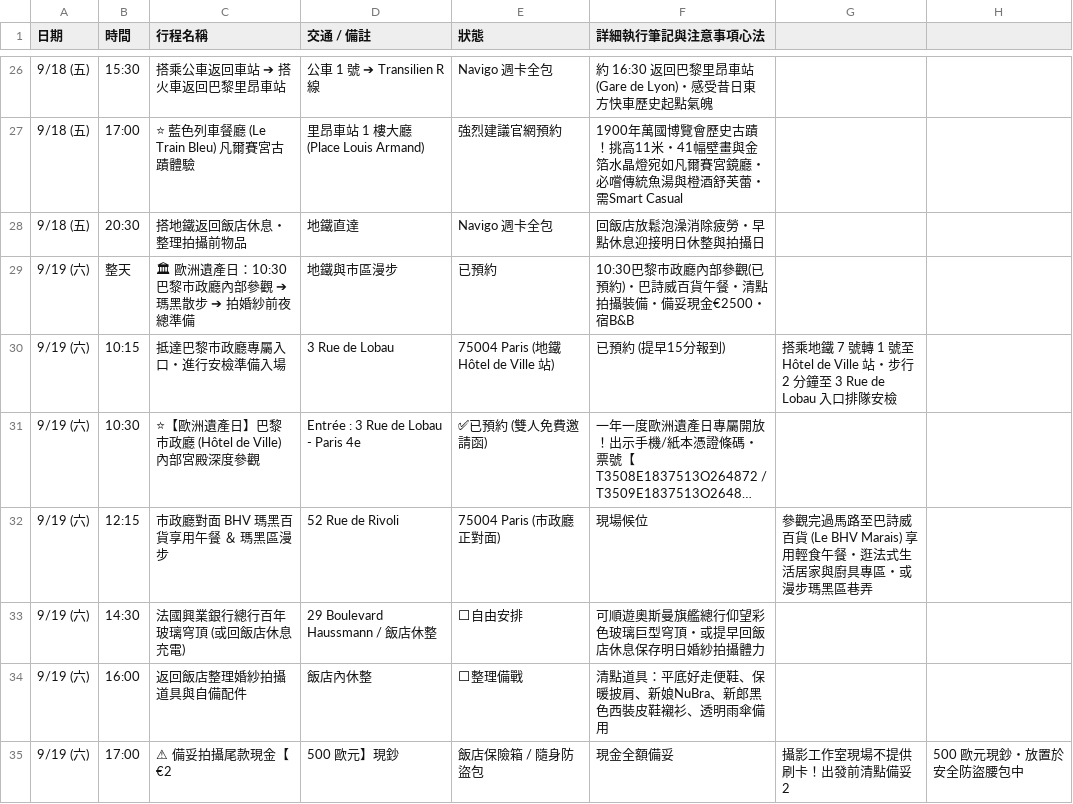
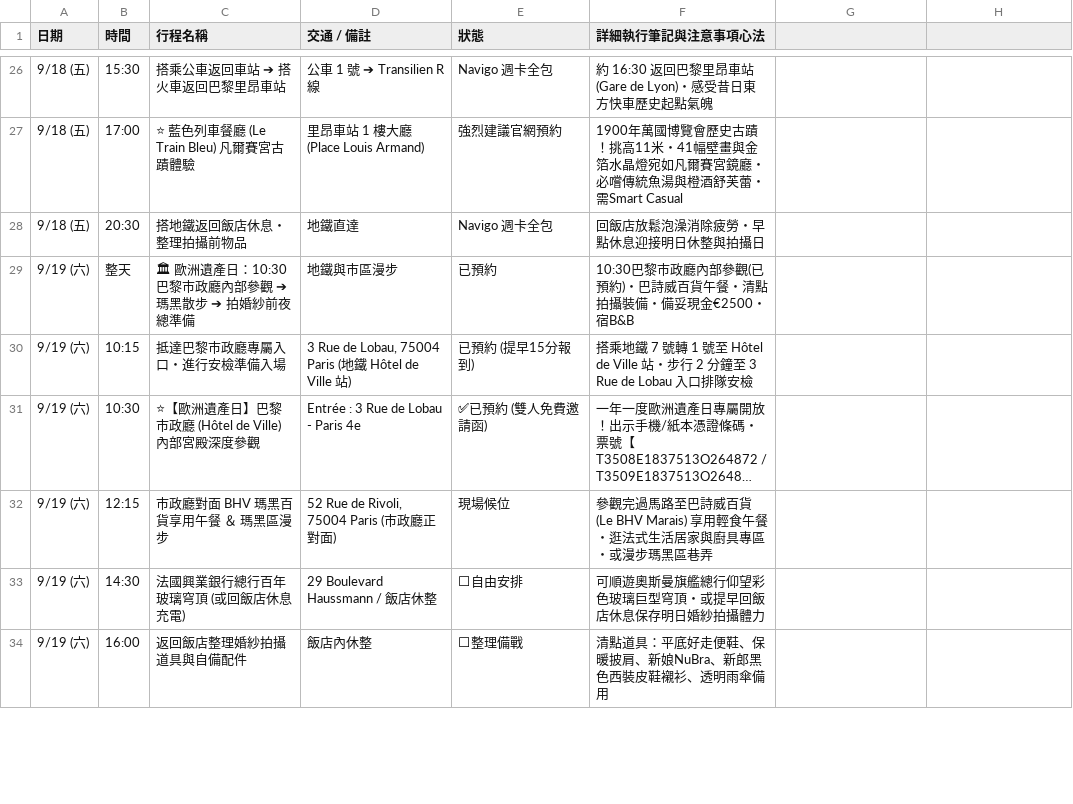
Before and after one commit to 56webb/mimo, a CSV file: Sheet1_巴黎婚紗.csv, drawn as a sheet; only a part is shown, gaps mark what is left out; long unchanged cells end in …; removed rows and columns are numbered as before the commit, all else as after; the diff covers the shown part only; the diff names each change by its address in the sheet, - before the commit and + after, or states it on an @@ line.

```diff
--- a/Sheet1_巴黎婚紗.csv
+++ b/Sheet1_巴黎婚紗.csv
-D30 (交通 / 備註): 3 Rue de Lobau
+D30 (交通 / 備註): 3 Rue de Lobau, 75004 Paris (地鐵 Hôtel de Ville 站)
-E30 (狀態): 75004 Paris (地鐵 Hôtel de Ville 站)
+E30 (狀態): 已預約 (提早15分報到)
-F30 (詳細執行筆記與注意事項心法): 已預約 (提早15分報到)
+F30 (詳細執行筆記與注意事項心法): 搭乘地鐵 7 號轉 1 號至 Hôtel de Ville 站・步行 2 分鐘至 3 Rue de Lobau 入口排隊安檢
-G30: 搭乘地鐵 7 號轉 1 號至 Hôtel de Ville 站・步行 2 分鐘至 3 Rue de Lobau 入口排隊安檢
+G30: (empty)
-D32 (交通 / 備註): 52 Rue de Rivoli
+D32 (交通 / 備註): 52 Rue de Rivoli, 75004 Paris (市政廳正對面)
-E32 (狀態): 75004 Paris (市政廳正對面)
+E32 (狀態): 現場候位
-F32 (詳細執行筆記與注意事項心法): 現場候位
+F32 (詳細執行筆記與注意事項心法): 參觀完過馬路至巴詩威百貨 (Le BHV Marais) 享用輕食午餐・逛法式生活居家與廚具專區・或漫步瑪黑區巷弄
-G32: 參觀完過馬路至巴詩威百貨 (Le BHV Marais) 享用輕食午餐・逛法式生活居家與廚具專區・或漫步瑪黑區巷弄
+G32: (empty)
-row 35: 9/19 (六) | 17:00 | ⚠ 備妥拍攝尾款現金【€2 | 500 歐元】現鈔 | 飯店保險箱 / 隨身防盜包 | 現金全額備妥 | 攝影工作室現場不提供刷卡！出發前清點備妥 2 | 500 歐元現鈔・放置於安全防盜腰包中
```
Also changed, not shown: 2 added rows, 1 removed row and 14 edited cells elsewhere in this file, 2026_法國行程表_更新版.csv, Sheet2_巴黎市區.csv, 1 other file.
